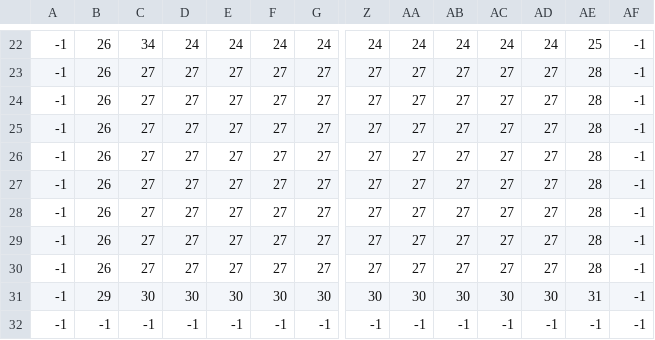
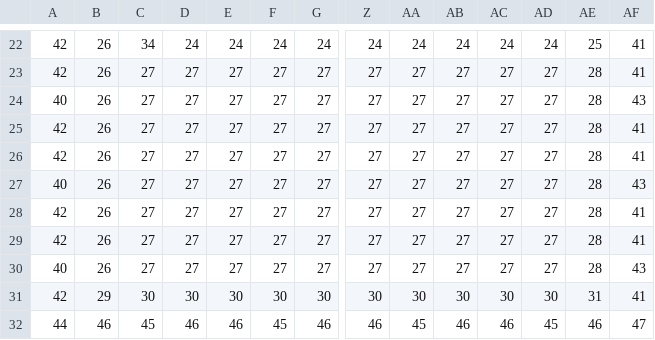
Before and after one commit to KHodow677/KHG-Kit, a CSV file: res/assets/maps/Tutorial-Building.csv, drawn as a sheet; only a part is shown, gaps mark what is left out; removed rows and columns are numbered as before the commit, all else as after; rows hold the shown columns only; the diff covers the shown part only; the diff names each change by its address in the sheet, - before the commit and + after, or states it on an @@ line.

```diff
--- a/res/assets/maps/Tutorial-Building.csv
+++ b/res/assets/maps/Tutorial-Building.csv
-A22:A23: -1
+A22:A23: 42
-AF22:AF23: -1
+AF22:AF23: 41
-A24: -1
+A24: 40
-AF24: -1
+AF24: 43
-A25:A26: -1
+A25:A26: 42
-AF25:AF26: -1
+AF25:AF26: 41
-A27: -1
+A27: 40
-AF27: -1
+AF27: 43
-A28:A29: -1
+A28:A29: 42
-AF28:AF29: -1
+AF28:AF29: 41
-A30: -1
+A30: 40
-AF30: -1
+AF30: 43
-A31: -1
+A31: 42
-AF31: -1
+AF31: 41
-row 32: -1 | -1 | -1 | -1 | -1 | -1 | -1 | -1 | -1 | -1 | -1 | -1 | -1 | -1
+row 32: 44 | 46 | 45 | 46 | 46 | 45 | 46 | 46 | 45 | 46 | 46 | 45 | 46 | 47
```
Also changed, not shown: 1 added row, 1 removed row and 38 edited cells elsewhere in this file, 34 other files.
